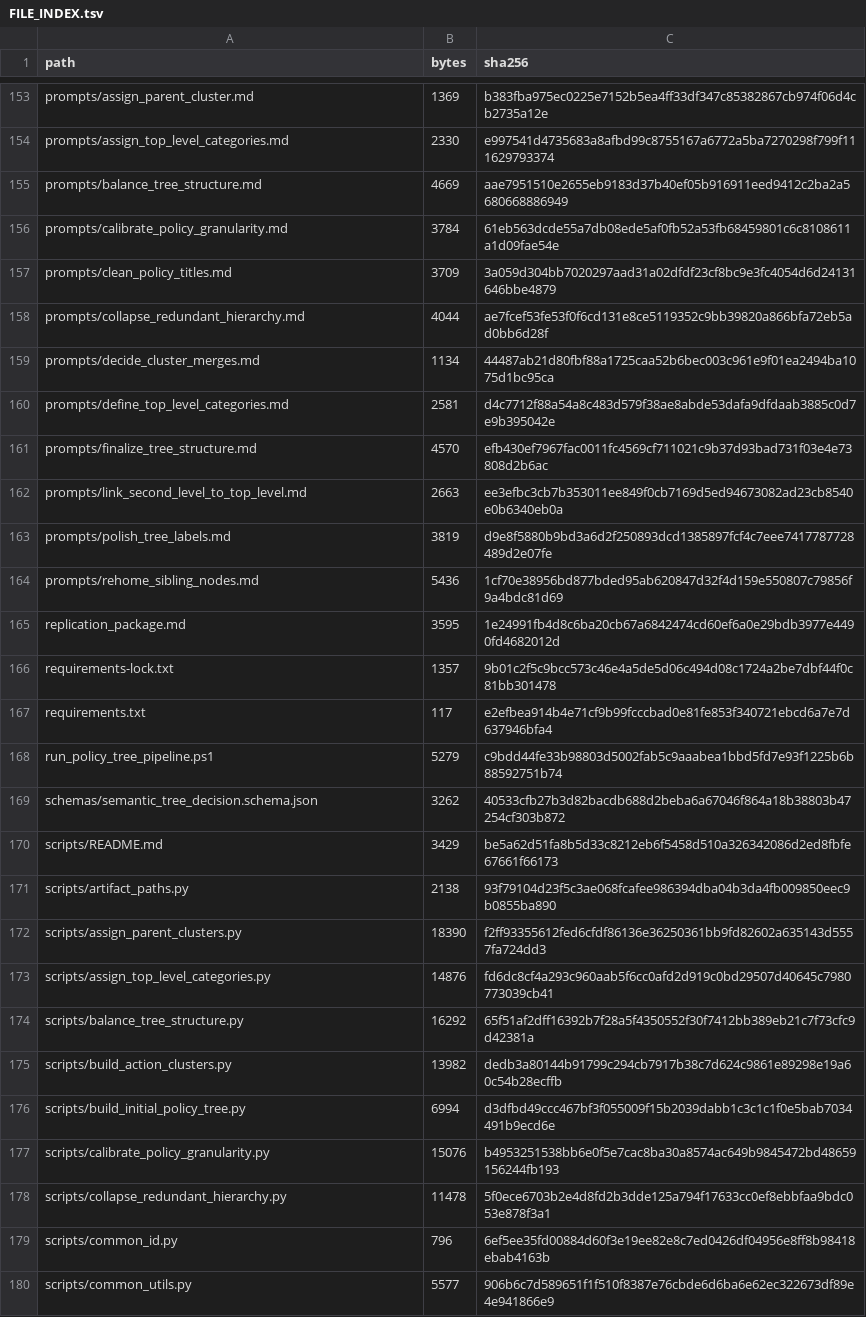
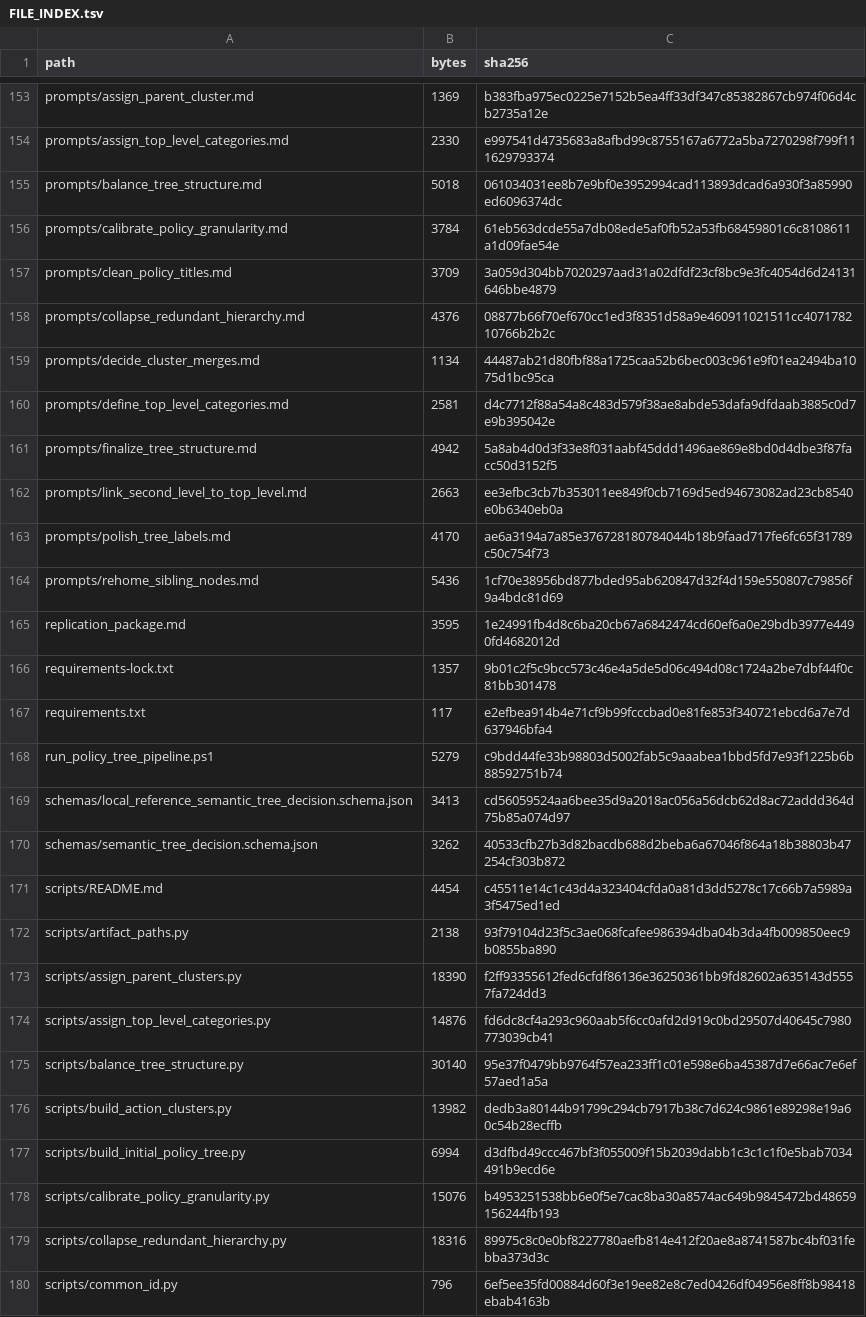
Before and after one commit to qin-chao-ren/PolicyTreeBuilder-replication, a TSV file: FILE_INDEX.tsv, drawn as a sheet; only a part is shown, gaps mark what is left out; the shorter side is filled out with more unchanged rows; the diff covers the shown part only.

Commit message:
[C13RF4] bind semantic decisions through local references

```diff
--- a/FILE_INDEX.tsv
+++ b/FILE_INDEX.tsv
@@ -154,11 +154,11 @@ prompts/assign_parent_cluster.md	1369	b383fba975ec0225e7152b5ea4ff33df347c853828
 prompts/assign_top_level_categories.md	2330	e997541d4735683a8afbd99c8755167a6772a5ba7270298f799f111629793374
-prompts/balance_tree_structure.md	4669	aae7951510e2655eb9183d37b40ef05b916911eed9412c2ba2a5680668886949
+prompts/balance_tree_structure.md	5018	061034031ee8b7e9bf0e3952994cad113893dcad6a930f3a85990ed6096374dc
 prompts/calibrate_policy_granularity.md	3784	61eb563dcde55a7db08ede5af0fb52a53fb68459801c6c8108611a1d09fae54e
 prompts/clean_policy_titles.md	3709	3a059d304bb7020297aad31a02dfdf23cf8bc9e3fc4054d6d24131646bbe4879
-prompts/collapse_redundant_hierarchy.md	4044	ae7fcef53fe53f0f6cd131e8ce5119352c9bb39820a866bfa72eb5ad0bb6d28f
+prompts/collapse_redundant_hierarchy.md	4376	08877b66f70ef670cc1ed3f8351d58a9e460911021511cc407178210766b2b2c
 prompts/decide_cluster_merges.md	1134	44487ab21d80fbf88a1725caa52b6bec003c961e9f01ea2494ba1075d1bc95ca
 prompts/define_top_level_categories.md	2581	d4c7712f88a54a8c483d579f38ae8abde53dafa9dfdaab3885c0d7e9b395042e
-prompts/finalize_tree_structure.md	4570	efb430ef7967fac0011fc4569cf711021c9b37d93bad731f03e4e73808d2b6ac
+prompts/finalize_tree_structure.md	4942	5a8ab4d0d3f33e8f031aabf45ddd1496ae869e8bd0d4dbe3f87facc50d3152f5
 prompts/link_second_level_to_top_level.md	2663	ee3efbc3cb7b353011ee849f0cb7169d5ed94673082ad23cb8540e0b6340eb0a
-prompts/polish_tree_labels.md	3819	d9e8f5880b9bd3a6d2f250893dcd1385897fcf4c7eee7417787728489d2e07fe
+prompts/polish_tree_labels.md	4170	ae6a3194a7a85e376728180784044b18b9faad717fe6fc65f31789c50c754f73
 prompts/rehome_sibling_nodes.md	5436	1cf70e38956bd877bded95ab620847d32f4d159e550807c79856f9a4bdc81d69
@@ -168,4 +168,5 @@ requirements.txt	117	e2efbea914b4e71cf9b99fcccbad0e81fe853f340721ebcd6a7e7d63794
 run_policy_tree_pipeline.ps1	5279	c9bdd44fe33b98803d5002fab5c9aaabea1bbd5fd7e93f1225b6b88592751b74
+schemas/local_reference_semantic_tree_decision.schema.json	3413	cd56059524aa6bee35d9a2018ac056a56dcb62d8ac72addd364d75b85a074d97
 schemas/semantic_tree_decision.schema.json	3262	40533cfb27b3d82bacdb688d2beba6a67046f864a18b38803b47254cf303b872
-scripts/README.md	3429	be5a62d51fa8b5d33c8212eb6f5458d510a326342086d2ed8fbfe67661f66173
+scripts/README.md	4454	c45511e14c1c43d4a323404cfda0a81d3dd5278c17c66b7a5989a3f5475ed1ed
 scripts/artifact_paths.py	2138	93f79104d23f5c3ae068fcafee986394dba04b3da4fb009850eec9b0855ba890
@@ -173,3 +174,3 @@ scripts/assign_parent_clusters.py	18390	f2ff93355612fed6cfdf86136e36250361bb9fd8
 scripts/assign_top_level_categories.py	14876	fd6dc8cf4a293c960aab5f6cc0afd2d919c0bd29507d40645c7980773039cb41
-scripts/balance_tree_structure.py	16292	65f51af2dff16392b7f28a5f4350552f30f7412bb389eb21c7f73cfc9d42381a
+scripts/balance_tree_structure.py	30140	95e37f0479bb9764f57ea233ff1c01e598e6ba45387d7e66ac7e6ef57aed1a5a
 scripts/build_action_clusters.py	13982	dedb3a80144b91799c294cb7917b38c7d624c9861e89298e19a60c54b28ecffb
@@ -177,3 +178,3 @@ scripts/build_initial_policy_tree.py	6994	d3dfbd49ccc467bf3f055009f15b2039dabb1c
 scripts/calibrate_policy_granularity.py	15076	b4953251538bb6e0f5e7cac8ba30a8574ac649b9845472bd48659156244fb193
-scripts/collapse_redundant_hierarchy.py	11478	5f0ece6703b2e4d8fd2b3dde125a794f17633cc0ef8ebbfaa9bdc053e878f3a1
+scripts/collapse_redundant_hierarchy.py	18316	89975c8c0e0bf8227780aefb814e412f20ae8a8741587bc4bf031febba373d3c
 scripts/common_id.py	796	6ef5ee35fd00884d60f3e19ee82e8c7ed0426df04956e8ff8b98418ebab4163b
```
Also changed, not shown: 4 added rows and 14 edited cells elsewhere in this file, SCRIPT_PROVENANCE.tsv, 18 other files.
